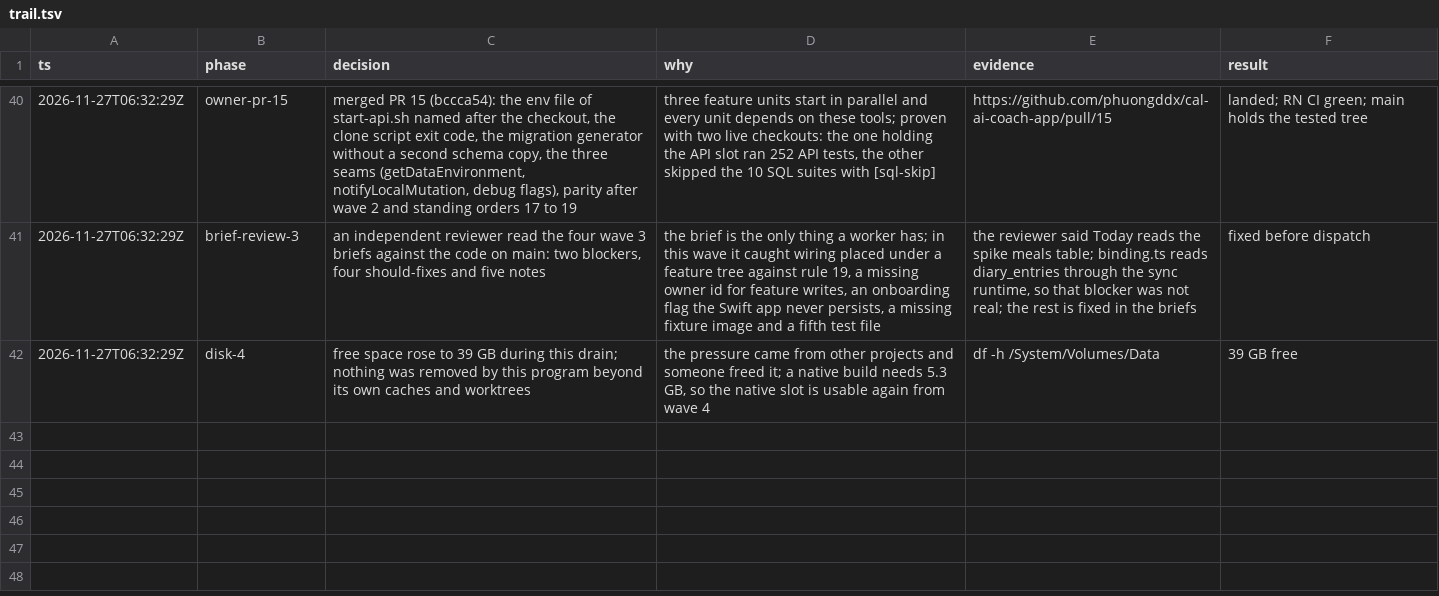
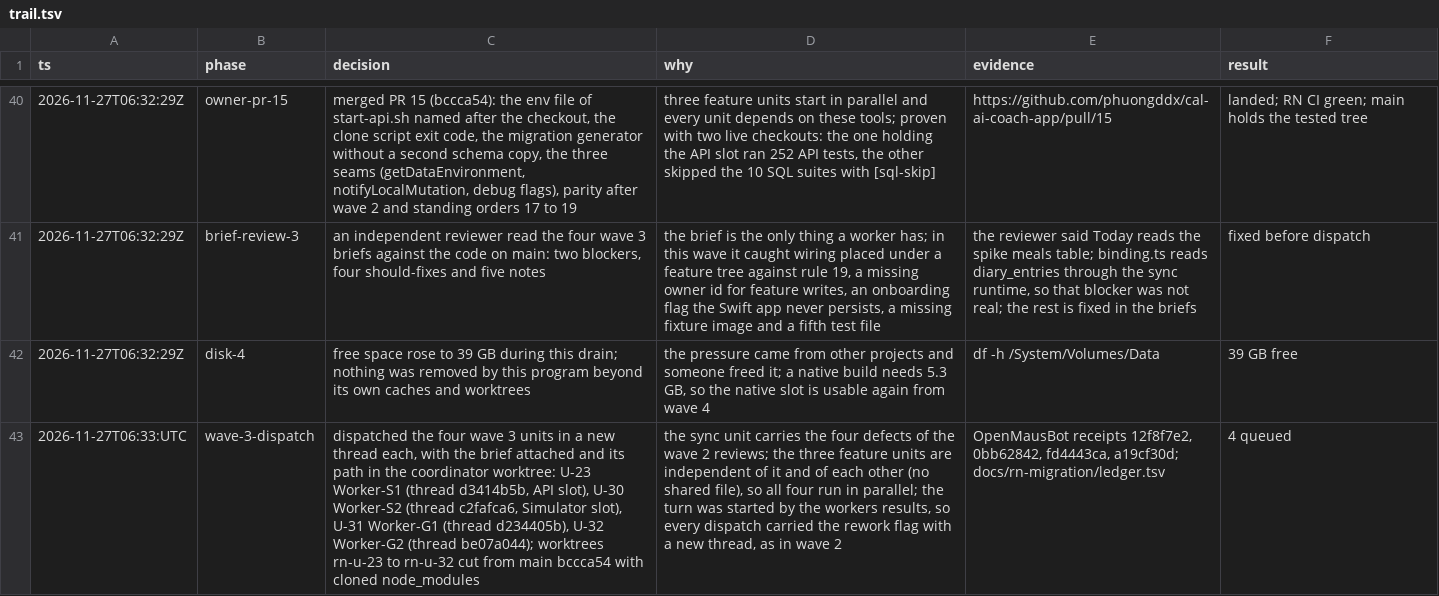
Before and after one commit to phuongddx/cal-ai-coach-app, a TSV file: docs/rn-migration/trail.tsv, drawn as a sheet; only a part is shown, gaps mark what is left out; the diff names each change by its address in the sheet, - before the commit and + after, or states it on an @@ line.

Commit message:
docs(rn): trail row for the wave 3 dispatch

```diff
--- a/docs/rn-migration/trail.tsv
+++ b/docs/rn-migration/trail.tsv
+row 43: 2026-11-27T06:33:UTC | wave-3-dispatch | dispatched the four wave 3 units in a new thread each, with the brief attached and its path in the coordinator worktree: U-23 Worker-S1 (thread d3414b5b, API slot), U-30 Worker-S2 (thread c2fafca6, Simulator slot), U-31 Worker-G1 (thread d234405b), U-32 Worker-G2 (thread be07a044); worktrees rn-u-23 to rn-u-32 cut from main bccca54 with cloned node_modules | the sync unit carries the four defects of the wave 2 reviews; the three feature units are independent of it and of each other (no shared file), so all four run in parallel; the turn was started by the workers results, so every dispatch carried the rework flag with a new thread, as in wave 2 | OpenMausBot receipts 12f8f7e2, 0bb62842, fd4443ca, a19cf30d; docs/rn-migration/ledger.tsv | 4 queued
```
